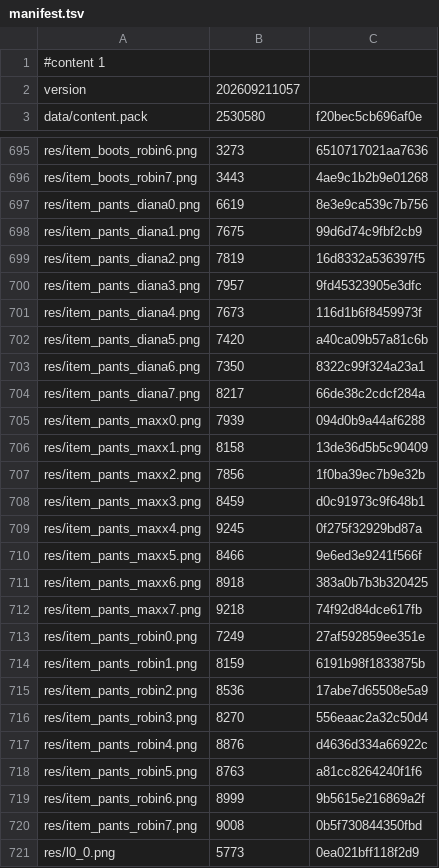
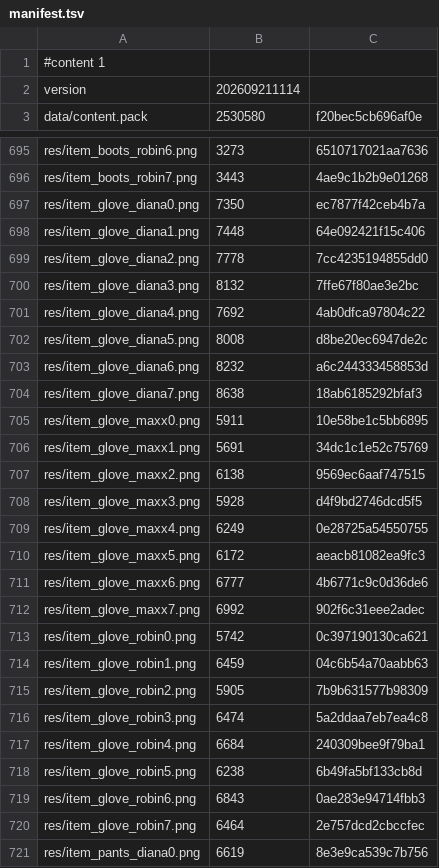
Before and after one commit to caidoz/cs, a TSV file: Resources/manifest.tsv, drawn as a sheet; only a part is shown, gaps mark what is left out; the shorter side is filled out with more unchanged rows.

Commit message:
feat: Add Robin, Diana, Maxx glove/gauntlet/armlet item resources (64x64, 2x2 tiles) and inventory placement

```diff
--- a/Resources/manifest.tsv
+++ b/Resources/manifest.tsv
@@ -1,3 +1,3 @@
 #content 1
-version	202609211057
+version	202609211114
 data/content.pack	2530580	f20bec5cb696af0e
@@ -696,2 +696,26 @@ res/item_boots_robin6.png	3273	6510717021aa7636
 res/item_boots_robin7.png	3443	4ae9c1b2b9e01268
+res/item_glove_diana0.png	7350	ec7877f42ceb4b7a
+res/item_glove_diana1.png	7448	64e092421f15c406
+res/item_glove_diana2.png	7778	7cc4235194855dd0
+res/item_glove_diana3.png	8132	7ffe67f80ae3e2bc
+res/item_glove_diana4.png	7692	4ab0dfca97804c22
+res/item_glove_diana5.png	8008	d8be20ec6947de2c
+res/item_glove_diana6.png	8232	a6c244333458853d
+res/item_glove_diana7.png	8638	18ab6185292bfaf3
+res/item_glove_maxx0.png	5911	10e58be1c5bb6895
+res/item_glove_maxx1.png	5691	34dc1c1e52c75769
+res/item_glove_maxx2.png	6138	9569ec6aaf747515
+res/item_glove_maxx3.png	5928	d4f9bd2746dcd5f5
+res/item_glove_maxx4.png	6249	0e28725a54550755
+res/item_glove_maxx5.png	6172	aeacb81082ea9fc3
+res/item_glove_maxx6.png	6777	4b6771c9c0d36de6
+res/item_glove_maxx7.png	6992	902f6c31eee2adec
+res/item_glove_robin0.png	5742	0c397190130ca621
+res/item_glove_robin1.png	6459	04c6b54a70aabb63
+res/item_glove_robin2.png	5905	7b9b631577b98309
+res/item_glove_robin3.png	6474	5a2ddaa7eb7ea4c8
+res/item_glove_robin4.png	6684	240309bee9f79ba1
+res/item_glove_robin5.png	6238	6b49fa5bf133cb8d
+res/item_glove_robin6.png	6843	0ae283e94714fbb3
+res/item_glove_robin7.png	6464	2e757dcd2cbccfec
 res/item_pants_diana0.png	6619	8e3e9ca539c7b756
```
Also changed, not shown: 30 other files.
